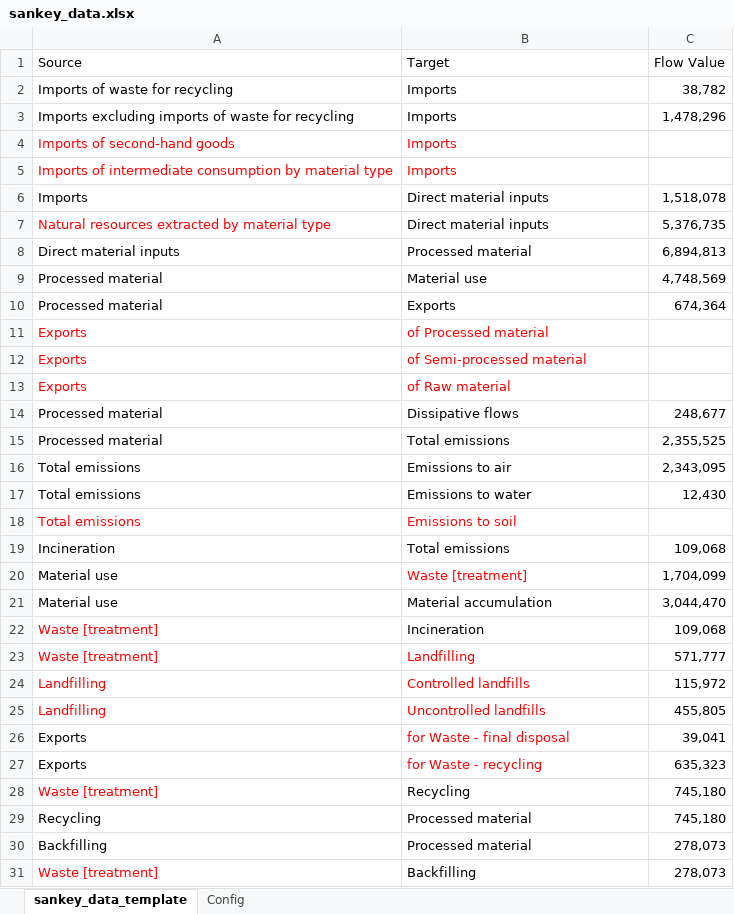
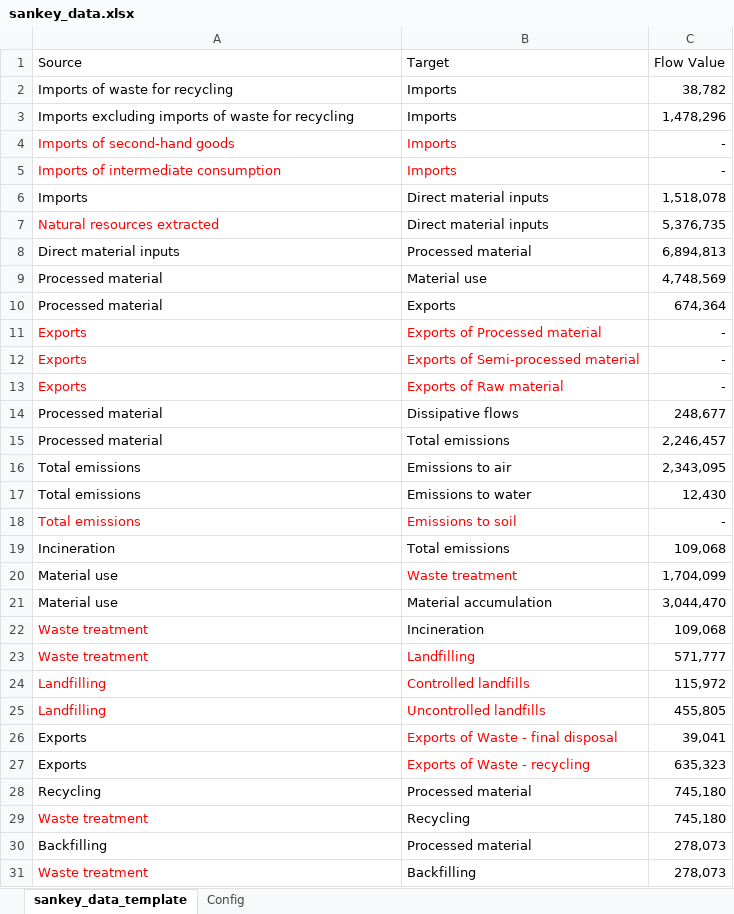
Before and after one commit to guenpa/sdgsankey, an Excel workbook: data/sankey_data.xlsx, sheet sankey_data_template, drawn as a sheet; only a part is shown; values as stored, in another font and other column widths than the file's, no borders; removed rows and columns are numbered as before the commit, all else as after; the diff covers the shown part only; the diff names each change by its address in the sheet, - before the commit and + after, or states it on an @@ line.

```diff
--- a/data/sankey_data.xlsx (sheet sankey_data_template)
+++ b/data/sankey_data.xlsx (sheet sankey_data_template)
-C4: (empty)
+C4: -
-row 5: Imports of intermediate consumption by material type | Imports
+row 5: Imports of intermediate consumption | Imports | -
-A7: Natural resources extracted by material type
+A7: Natural resources extracted
-B11: of Processed material
+B11: Exports of Processed material
-C11:C13: (empty)
+C11:C13: -
-B12: of Semi-processed material
+B12: Exports of Semi-processed material
-B13: of Raw material
+B13: Exports of Raw material
-C15: 2,355,525
+C15: 2,246,457
-C18: (empty)
+C18: -
-B20: Waste [treatment]
+B20: Waste treatment
-A22:A23: Waste [treatment]
+A22:A23: Waste treatment
-B26: for Waste - final disposal
+B26: Exports of Waste - final disposal
-B27: for Waste - recycling
+B27: Exports of Waste - recycling
-row 28: Waste [treatment] | Recycling | 745,180
+row 29: Waste treatment | Recycling | 745,180
-A31: Waste [treatment]
+A31: Waste treatment
```
Also changed, not shown: 2 edited cells elsewhere in this sheet, sheet Config, 1 other file.
